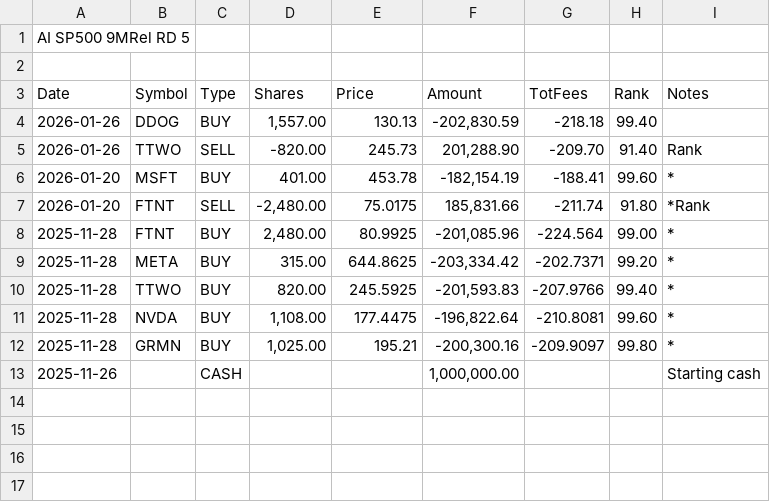
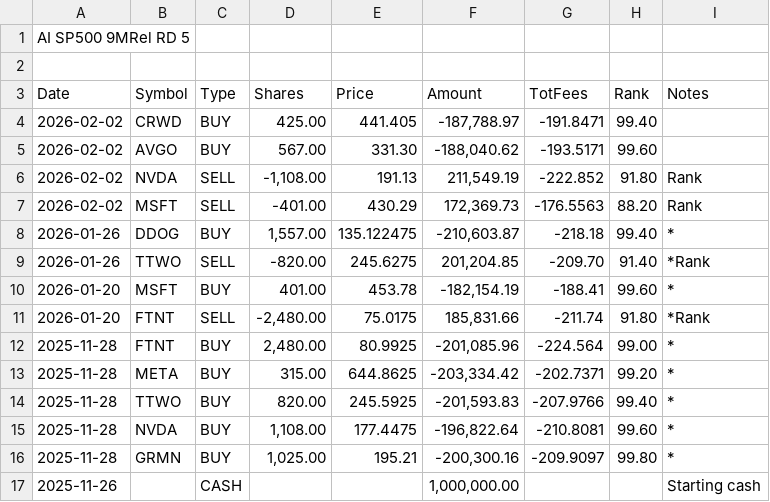
Before and after one commit to mprewarski/mprewarski.github.io, a CSV file: posts/quant_sp500_5/transactions.csv, drawn as a sheet.

Commit message:
update from latest transactions

```diff
--- a/posts/quant_sp500_5/transactions.csv
+++ b/posts/quant_sp500_5/transactions.csv
@@ -3,4 +3,8 @@ AI SP500 9MRel RD 5
 Date,Symbol,Type,Shares,Price,Amount,TotFees,Rank,Notes
-2026-01-26,DDOG,BUY,"1,557.00",130.13,"-202,830.59",-218.18,99.40,
-2026-01-26,TTWO,SELL,-820.00,245.73,"201,288.90",-209.70,91.40,Rank
+2026-02-02,CRWD,BUY,425.00,441.405,"-187,788.97",-191.8471,99.40,
+2026-02-02,AVGO,BUY,567.00,331.30,"-188,040.62",-193.5171,99.60,
+2026-02-02,NVDA,SELL,"-1,108.00",191.13,"211,549.19",-222.852,91.80,Rank
+2026-02-02,MSFT,SELL,-401.00,430.29,"172,369.73",-176.5563,88.20,Rank
+2026-01-26,DDOG,BUY,"1,557.00",135.122475,"-210,603.87",-218.18,99.40,*
+2026-01-26,TTWO,SELL,-820.00,245.6275,"201,204.85",-209.70,91.40,*Rank
 2026-01-20,MSFT,BUY,401.00,453.78,"-182,154.19",-188.41,99.60,*
```
Also changed, not shown: posts/quant_sp500_5/holdings.csv, 5 other files.
